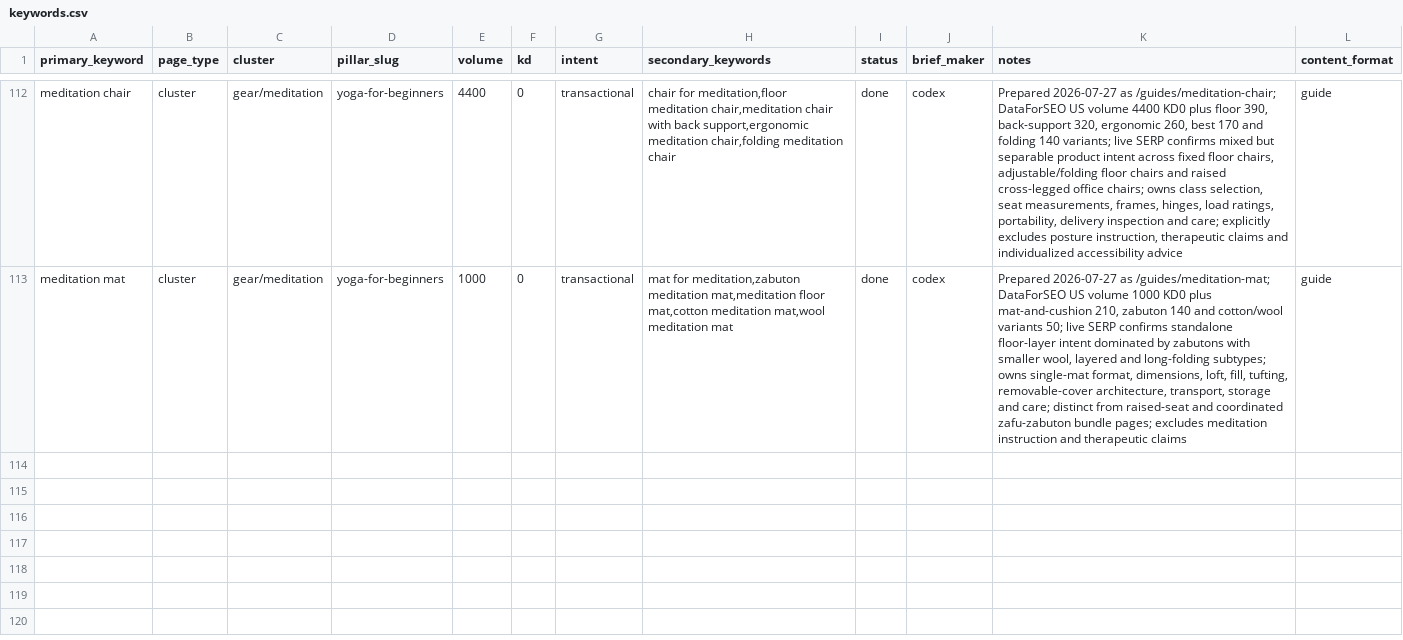
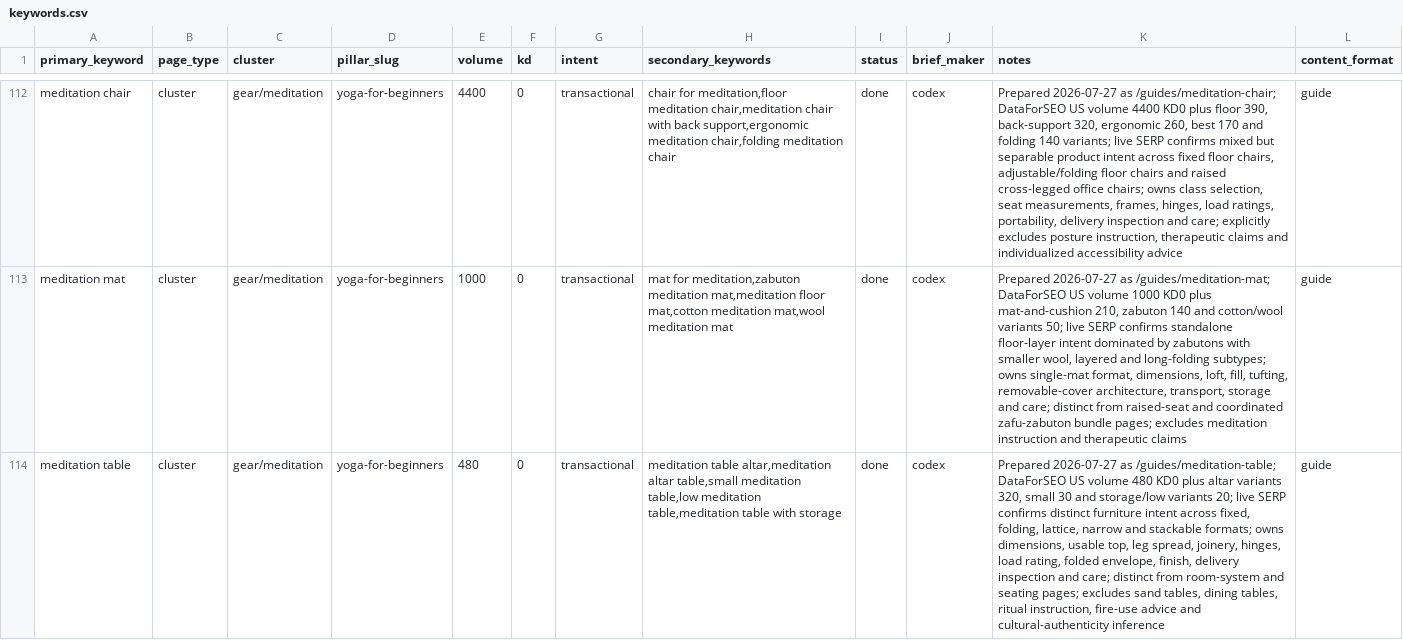
Before and after one commit to MarvinNL046/theyogasensei, a CSV file: keywords.csv, drawn as a sheet; only a part is shown, gaps mark what is left out; the diff names each change by its address in the sheet, - before the commit and + after, or states it on an @@ line.

Commit message:
Add meditation table guide

```diff
--- a/keywords.csv
+++ b/keywords.csv
+row 114: meditation table | cluster | gear/meditation | yoga-for-beginners | 480 | 0 | transactional | meditation table altar,meditation altar table,small meditation table,low meditation table,meditation table with storage | done | codex | Prepared 2026-07-27 as /guides/meditation-table; DataForSEO US volume 480 KD0 plus altar variants 320, small 30 and storage/low variants 20; live SERP confirms distinct furniture intent across fixed, folding, lattice, narrow and stackable formats; owns dimensions, usable top, leg spread, joinery, hinges, load rating, folded envelope, finish, delivery inspection and care; distinct from room-system and seating pages; excludes sand tables, dining tables, ritual instruction, fire-use advice and cultural-authenticity inference | guide
```
Also changed, not shown: 10 other files.
